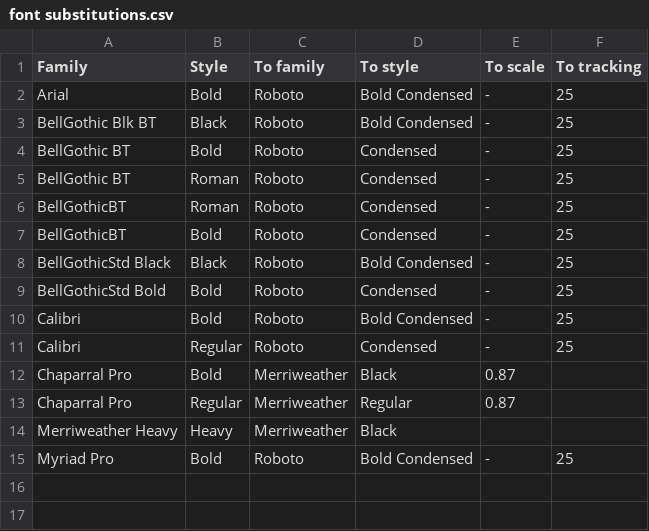
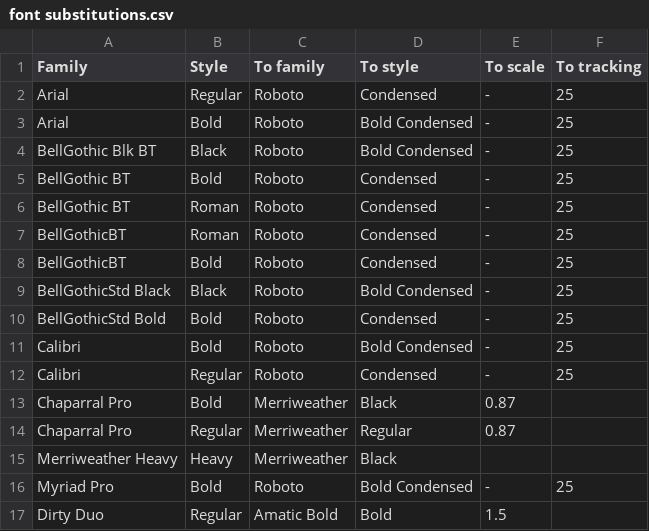
Before and after one commit to marcus-downing/charactersheets, a CSV file: Scripts/font substitutions.csv, drawn as a sheet.

Commit message:
Amatic font

```diff
--- a/Scripts/font substitutions.csv
+++ b/Scripts/font substitutions.csv
@@ -1,2 +1,3 @@
 "Family","Style","To family","To style","To scale","To tracking"
+"Arial","Regular","Roboto","Condensed","-",25
 "Arial","Bold","Roboto","Bold Condensed","-",25
@@ -15 +16,2 @@
 "Myriad Pro","Bold","Roboto","Bold Condensed","-",25
+"Dirty Duo","Regular","Amatic Bold","Bold",1.5
```
Also changed, not shown: 4 other files.
